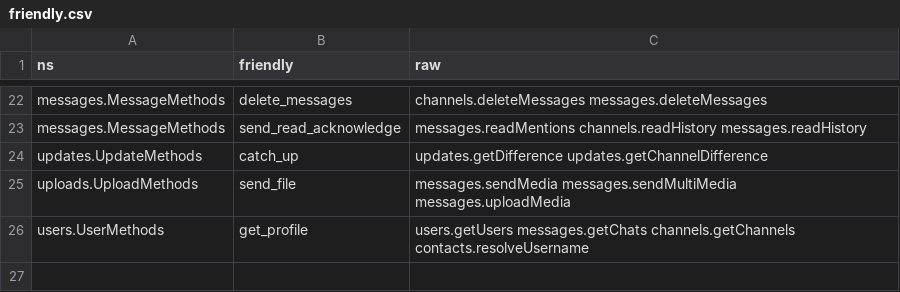
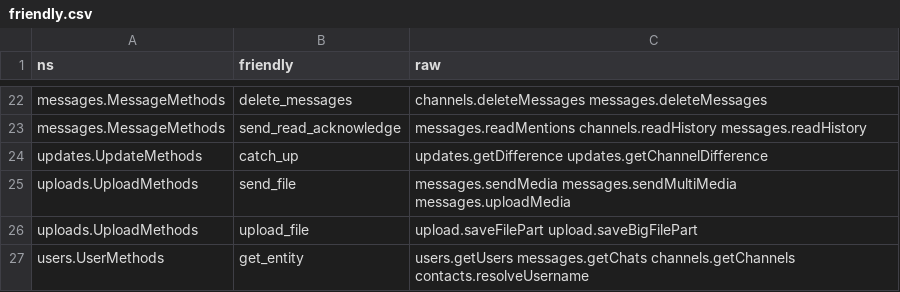
Before and after one commit to igorivaniuk/Telethon, a CSV file: telethon_generator/data/friendly.csv, drawn as a sheet; only a part is shown, gaps mark what is left out.

```diff
--- a/telethon_generator/data/friendly.csv
+++ b/telethon_generator/data/friendly.csv
@@ -25,2 +25,3 @@ updates.UpdateMethods,catch_up,updates.getDifference updates.getChannelDifferenc
 uploads.UploadMethods,send_file,messages.sendMedia messages.sendMultiMedia messages.uploadMedia
-users.UserMethods,get_profile,users.getUsers messages.getChats channels.getChannels contacts.resolveUsername
+uploads.UploadMethods,upload_file,upload.saveFilePart upload.saveBigFilePart
+users.UserMethods,get_entity,users.getUsers messages.getChats channels.getChannels contacts.resolveUsername
```
Also changed, not shown: telethon_generator/data/errors.csv, telethon_generator/data/methods.csv, 1 other file.
